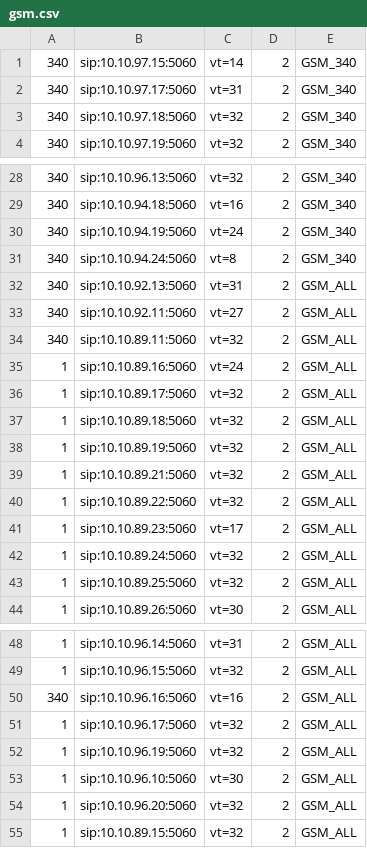
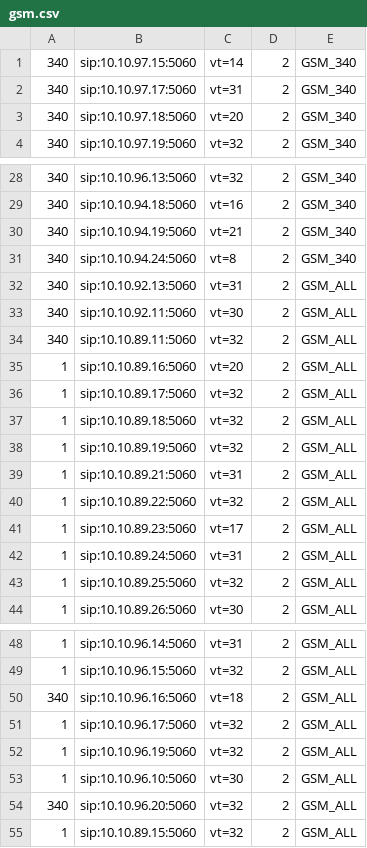
Before and after one commit to devops-itcs/CONFIG-CHANNEL-VT-FE, a CSV file: gsm.csv, drawn as a sheet; only a part is shown, gaps mark what is left out; the diff covers the shown part only.

Commit message:
Update gsm.csv

```diff
--- a/gsm.csv
+++ b/gsm.csv
@@ -2,3 +2,3 @@
 340,sip:10.10.97.17:5060,vt=31,2,GSM_340
-340,sip:10.10.97.18:5060,vt=32,2,GSM_340
+340,sip:10.10.97.18:5060,vt=20,2,GSM_340
 340,sip:10.10.97.19:5060,vt=32,2,GSM_340
@@ -29,8 +29,8 @@
 340,sip:10.10.94.18:5060,vt=16,2,GSM_340
-340,sip:10.10.94.19:5060,vt=24,2,GSM_340
+340,sip:10.10.94.19:5060,vt=21,2,GSM_340
 340,sip:10.10.94.24:5060,vt=8,2,GSM_340
 340,sip:10.10.92.13:5060,vt=31,2,GSM_ALL
-340,sip:10.10.92.11:5060,vt=27,2,GSM_ALL
+340,sip:10.10.92.11:5060,vt=30,2,GSM_ALL
 340,sip:10.10.89.11:5060,vt=32,2,GSM_ALL
-1,sip:10.10.89.16:5060,vt=24,2,GSM_ALL
+1,sip:10.10.89.16:5060,vt=20,2,GSM_ALL
 1,sip:10.10.89.17:5060,vt=32,2,GSM_ALL
@@ -38,6 +38,6 @@
 1,sip:10.10.89.19:5060,vt=32,2,GSM_ALL
-1,sip:10.10.89.21:5060,vt=32,2,GSM_ALL
+1,sip:10.10.89.21:5060,vt=31,2,GSM_ALL
 1,sip:10.10.89.22:5060,vt=32,2,GSM_ALL
 1,sip:10.10.89.23:5060,vt=17,2,GSM_ALL
-1,sip:10.10.89.24:5060,vt=32,2,GSM_ALL
+1,sip:10.10.89.24:5060,vt=31,2,GSM_ALL
 1,sip:10.10.89.25:5060,vt=32,2,GSM_ALL
@@ -49,3 +49,3 @@
 1,sip:10.10.96.15:5060,vt=32,2,GSM_ALL
-340,sip:10.10.96.16:5060,vt=16,2,GSM_ALL
+340,sip:10.10.96.16:5060,vt=18,2,GSM_ALL
 1,sip:10.10.96.17:5060,vt=32,2,GSM_ALL
@@ -53,3 +53,3 @@
 1,sip:10.10.96.10:5060,vt=30,2,GSM_ALL
-1,sip:10.10.96.20:5060,vt=32,2,GSM_ALL
+340,sip:10.10.96.20:5060,vt=32,2,GSM_ALL
 1,sip:10.10.89.15:5060,vt=32,2,GSM_ALL
```
Also changed, not shown: 1 edited cell elsewhere in this file.
